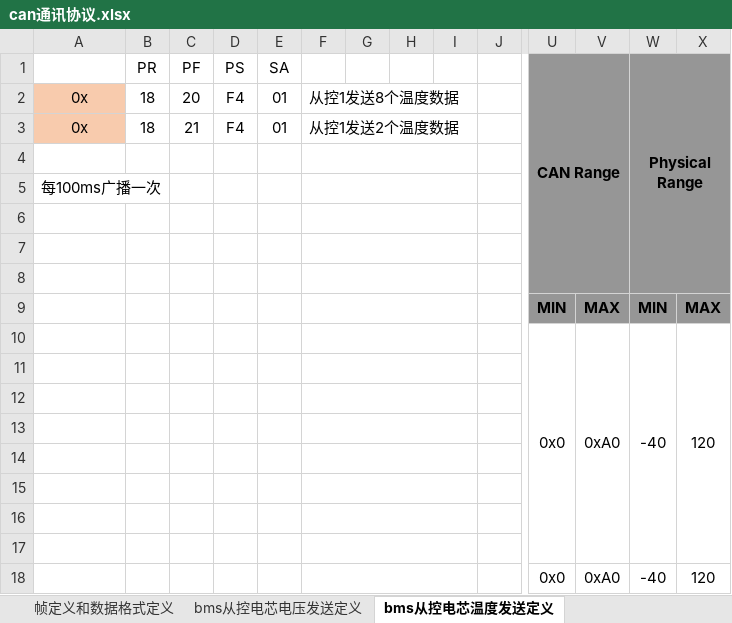
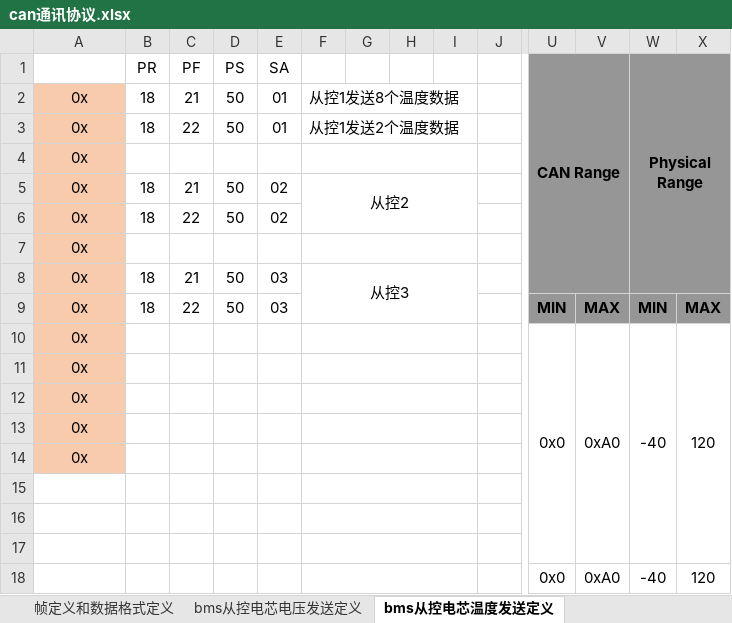
Before and after one commit to xiaokai1213/bms_fc_project_251005, an Excel workbook: information/CANDBC++/can通讯协议.xlsx, sheet bms从控电芯温度发送定义, drawn as a sheet; only a part is shown, gaps mark what is left out; values as stored, in another font and other column widths than the file's, no borders; removed rows and columns are numbered as before the commit, all else as after; rows hold the shown columns only; the diff names each change by its address in the sheet, - before the commit and + after, or states it on an @@ line.

```diff
--- a/information/CANDBC++/can通讯协议.xlsx (sheet bms从控电芯温度发送定义)
+++ b/information/CANDBC++/can通讯协议.xlsx (sheet bms从控电芯温度发送定义)
-U1:V8 merged
+U1:V8 merged
-W1:X8 merged
+W1:X8 merged
-C2 (PF): 20
+C2 (PF): 21
-D2:D3 (PS): F4
+D2:D3 (PS): 50
-C3 (PF): 21
+C3 (PF): 22
-A4: (empty)
+A4: 0x
-A4 fill: none
+A4 fill: #F8CBAD
+row 5: 0x | 18 | 21 | 50 | 02 | 从控2
+row 6: 0x | 18 | 22 | 50 | 02
-A7: 每100ms广播一次
+A7: 0x
-A7:A9 fill: none
+A7:A9 fill: #F8CBAD
-A7 alignment: left
+A7 alignment: center
-row 8: (empty)
+row 8: 0x | 18 | 21 | 50 | 03 | 从控3
-F6:I6 merged
+F8:I9 merged
-row 9: (empty)
+row 9: 0x | 18 | 22 | 50 | 03 |  |  |  |  |  | MIN | MAX | MIN | MAX
-F7:I7 merged
-row 8: (empty)
-row 9:  |  |  |  |  |  |  |  |  |  | MIN | MAX | MIN | MAX
-A10:A14: (empty)
+A10:A14: 0x
-A10:A14 fill: none
+A10:A14 fill: #F8CBAD
```
Also changed, not shown: sheet bms从控电芯电压发送定义, 1 other file.
